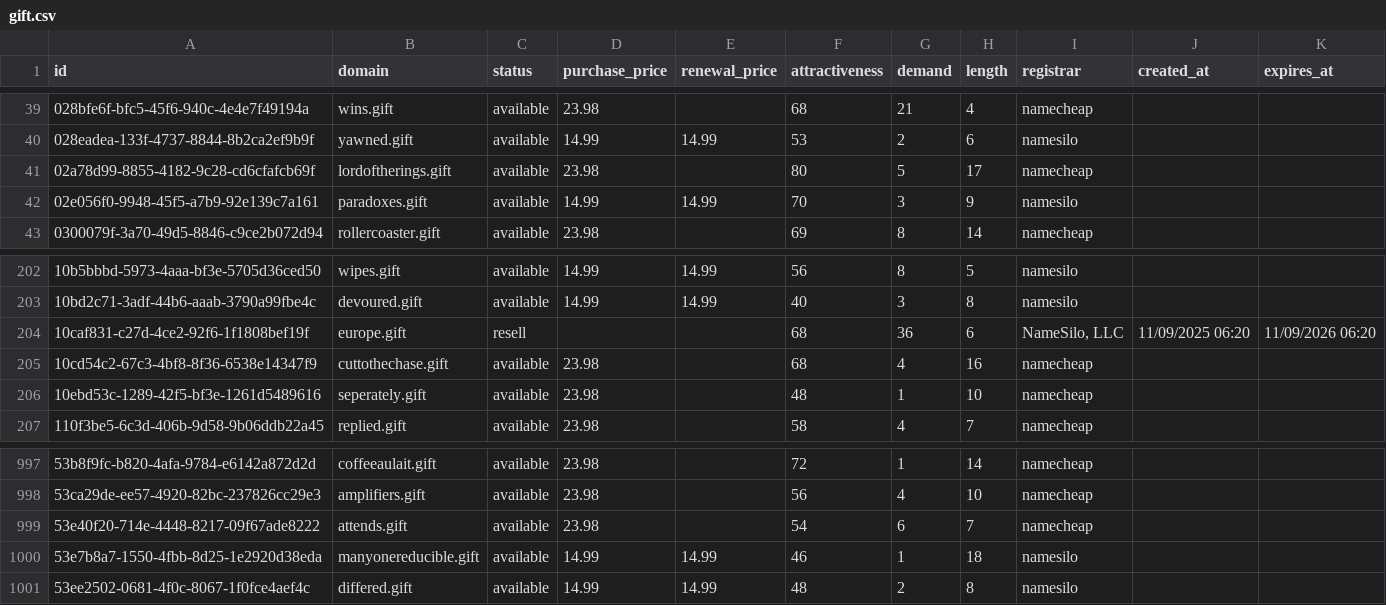
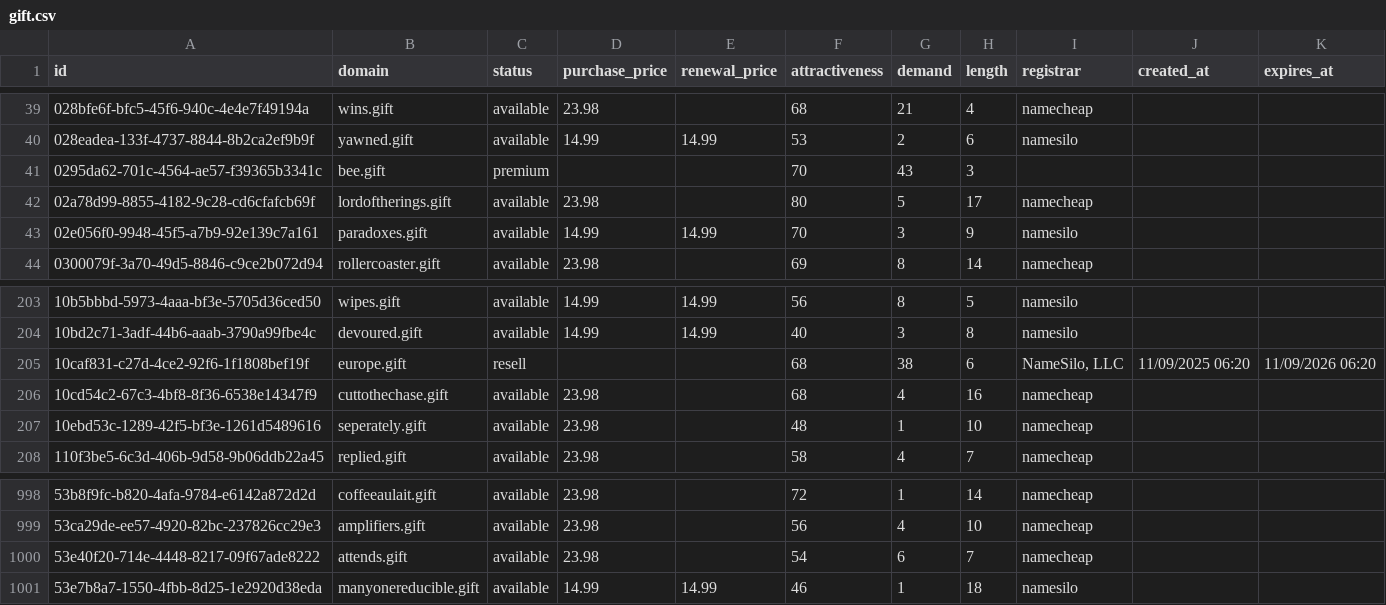
Before and after one commit to UniqueDomains/gift-oneword-domains, a CSV file: gift.csv, drawn as a sheet; only a part is shown, gaps mark what is left out.

Commit message:
Domains update

```diff
--- a/gift.csv
+++ b/gift.csv
@@ -40,2 +40,3 @@ id,domain,status,purchase_price,renewal_price,attractiveness,demand,length,regis
 028eadea-133f-4737-8844-8b2ca2ef9b9f,yawned.gift,available,14.99,14.99,53,2,6,namesilo,,
+0295da62-701c-4564-ae57-f39365b3341c,bee.gift,premium,,,70,43,3,,,
 02a78d99-8855-4182-9c28-cd6cfafcb69f,lordoftherings.gift,available,23.98,,80,5,17,namecheap,,
@@ -203,3 +204,3 @@ id,domain,status,purchase_price,renewal_price,attractiveness,demand,length,regis
 10bd2c71-3adf-44b6-aaab-3790a99fbe4c,devoured.gift,available,14.99,14.99,40,3,8,namesilo,,
-10caf831-c27d-4ce2-92f6-1f1808bef19f,europe.gift,resell,,,68,36,6,"NameSilo, LLC",11/09/2025 06:20,11/09/2026 06:20
+10caf831-c27d-4ce2-92f6-1f1808bef19f,europe.gift,resell,,,68,38,6,"NameSilo, LLC",11/09/2025 06:20,11/09/2026 06:20
 10cd54c2-67c3-4bf8-8f36-6538e14347f9,cuttothechase.gift,available,23.98,,68,4,16,namecheap,,
@@ -1000,2 +1001 @@ id,domain,status,purchase_price,renewal_price,attractiveness,demand,length,regis
 53e7b8a7-1550-4fbb-8d25-1e2920d38eda,manyonereducible.gift,available,14.99,14.99,46,1,18,namesilo,,
-53ee2502-0681-4f0c-8067-1f0fce4aef4c,differed.gift,available,14.99,14.99,48,2,8,namesilo,,
```
Also changed, not shown: 4 other files.
